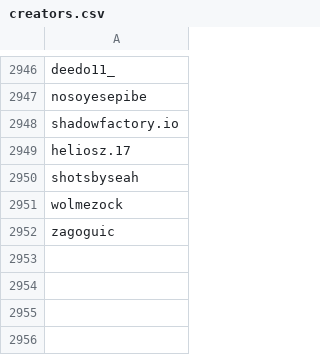
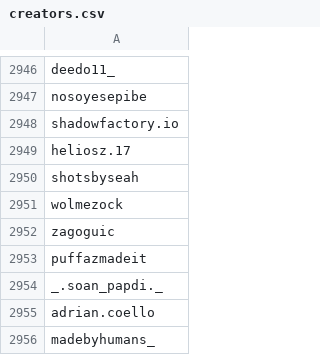
Before and after one commit to edoardottt/spark-ar-creators, a CSV file: creators.csv, drawn as a sheet; only a part is shown, gaps mark what is left out.

```diff
--- a/creators.csv
+++ b/creators.csv
@@ -2952 +2952,5 @@ wolmezock,
 zagoguic,
+puffazmadeit,
+_.soan_papdi._,
+adrian.coello,
+madebyhumans_,
```
Also changed, not shown: 2 other files.
